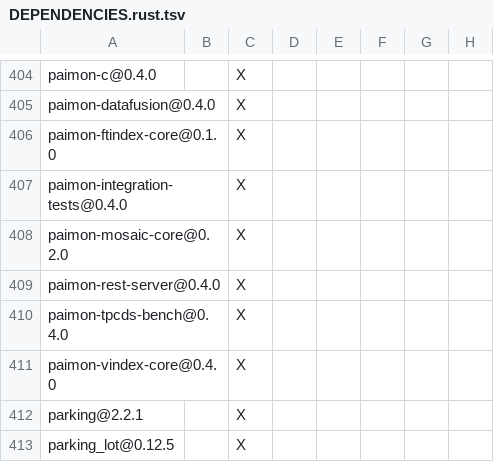
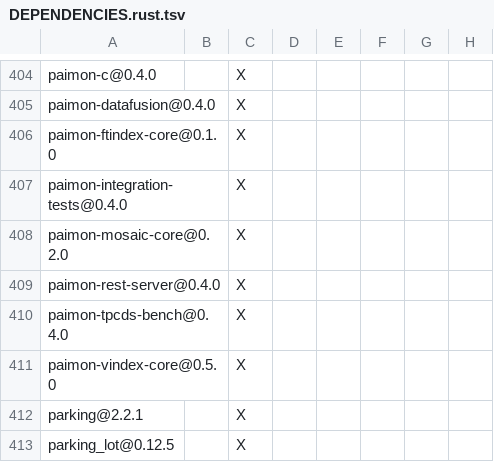
Before and after one commit to apache/paimon-rust, a TSV file: DEPENDENCIES.rust.tsv, drawn as a sheet; only a part is shown, gaps mark what is left out; the diff names each change by its address in the sheet, - before the commit and + after, or states it on an @@ line.

Commit message:
build(vindex): upgrade core to 0.5.0

```diff
--- a/DEPENDENCIES.rust.tsv
+++ b/DEPENDENCIES.rust.tsv
-A411: paimon-vindex-core@0.4.0
+A411: paimon-vindex-core@0.5.0
```
Also changed, not shown: benchmarks/tpcds/DEPENDENCIES.rust.tsv, bindings/python/DEPENDENCIES.rust.tsv, 7 other files.
